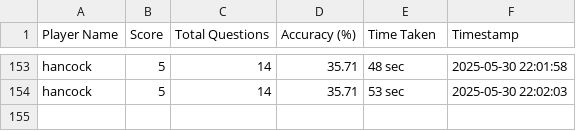
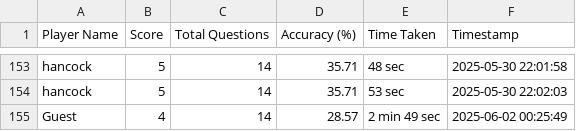
Before and after one commit to Chydi3/streamlit-url-analysis, a CSV file: quiz_results.csv, drawn as a sheet; only a part is shown, gaps mark what is left out.

```diff
--- a/quiz_results.csv
+++ b/quiz_results.csv
@@ -154 +154,2 @@ hancock,5,14,35.71,48 sec,2025-05-30 22:01:58
 hancock,5,14,35.71,53 sec,2025-05-30 22:02:03
+Guest,4,14,28.57,2 min 49 sec,2025-06-02 00:25:49
```
Also changed, not shown: learn_logs.csv, 1 other file.
